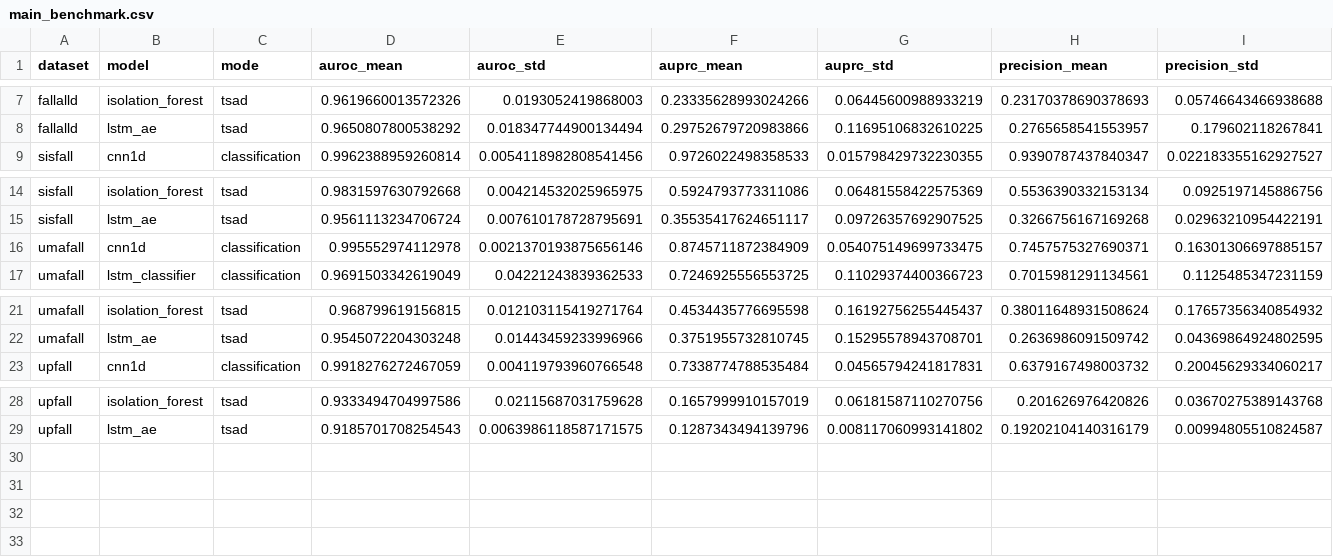
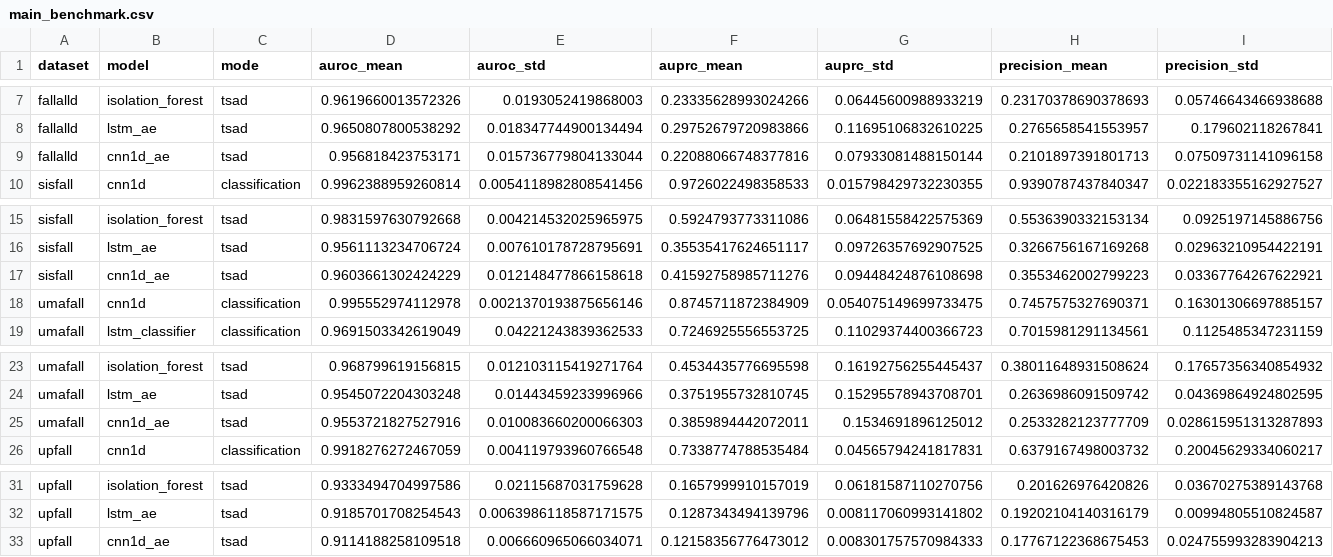
Before and after one commit to minhphan6624/Fall-TSAD, a CSV file: docs/results_trackers/main_benchmark.csv, drawn as a sheet; only a part is shown, gaps mark what is left out; rows hold the shown columns only; the diff names each change by its address in the sheet, - before the commit and + after, or states it on an @@ line.

```diff
--- a/docs/results_trackers/main_benchmark.csv
+++ b/docs/results_trackers/main_benchmark.csv
+row 9: fallalld | cnn1d_ae | tsad | 0.956818423753171 | 0.015736779804133044 | 0.22088066748377816 | 0.07933081488150144 | 0.2101897391801713 | 0.07509731141096158
+row 17: sisfall | cnn1d_ae | tsad | 0.9603661302424229 | 0.012148477866158618 | 0.41592758985711276 | 0.09448424876108698 | 0.3553462002799223 | 0.03367764267622921
+row 25: umafall | cnn1d_ae | tsad | 0.9553721827527916 | 0.010083660200066303 | 0.3859894442072011 | 0.1534691896125012 | 0.2533282123777709 | 0.028615951313287893
+row 33: upfall | cnn1d_ae | tsad | 0.9114188258109518 | 0.006660965066034071 | 0.12158356776473012 | 0.008301757570984333 | 0.17767122368675453 | 0.024755993283904213
```
Also changed, not shown: docs/results_trackers/easy_adl.csv, docs/results_trackers/report_tables/easy_adl_report.csv, 6 other files.
